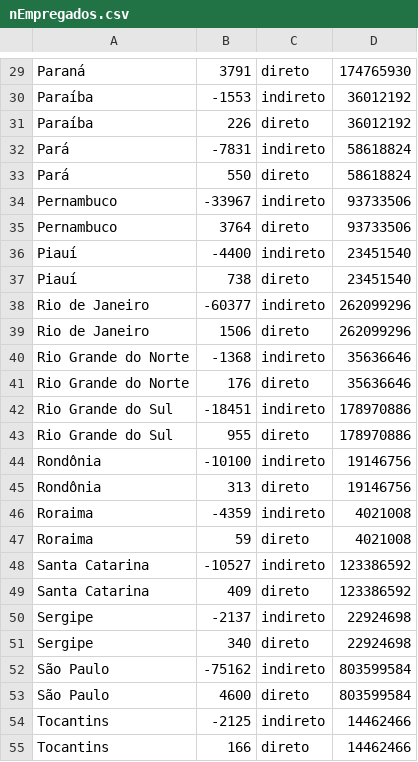
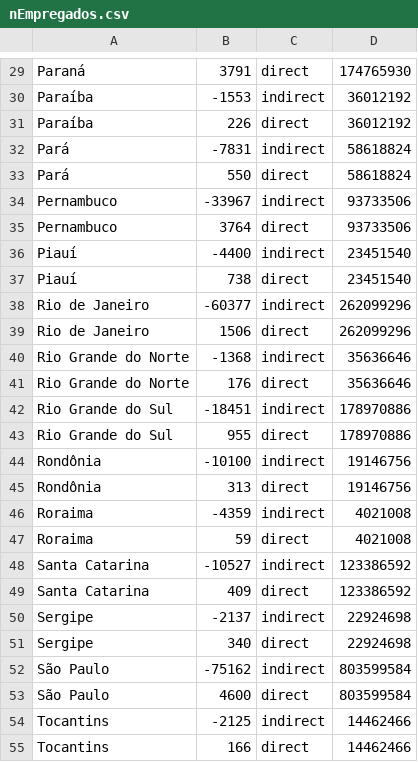
Before and after one commit to litodaldegan/litodaldegan.github.io, a CSV file: data/nEmpregados.csv, drawn as a sheet; only a part is shown, gaps mark what is left out; the diff covers the shown part only; the diff names each change by its address in the sheet, - before the commit and + after, or states it on an @@ line.

```diff
--- a/data/nEmpregados.csv
+++ b/data/nEmpregados.csv
-C29: direto
+C29: direct
-C30: indireto
+C30: indirect
-C31: direto
+C31: direct
-C32: indireto
+C32: indirect
-C33: direto
+C33: direct
-C34: indireto
+C34: indirect
-C35: direto
+C35: direct
-C36: indireto
+C36: indirect
-C37: direto
+C37: direct
-C38: indireto
+C38: indirect
-C39: direto
+C39: direct
-C40: indireto
+C40: indirect
-C41: direto
+C41: direct
-C42: indireto
+C42: indirect
-C43: direto
+C43: direct
-C44: indireto
+C44: indirect
-C45: direto
+C45: direct
-C46: indireto
+C46: indirect
-C47: direto
+C47: direct
-C48: indireto
+C48: indirect
-C49: direto
+C49: direct
-C50: indireto
+C50: indirect
-C51: direto
+C51: direct
-C52: indireto
+C52: indirect
-C53: direto
+C53: direct
-C54: indireto
+C54: indirect
-C55: direto
+C55: direct
```
Also changed, not shown: 1 added row, 1 removed row and 27 edited cells elsewhere in this file, 7 other files.
